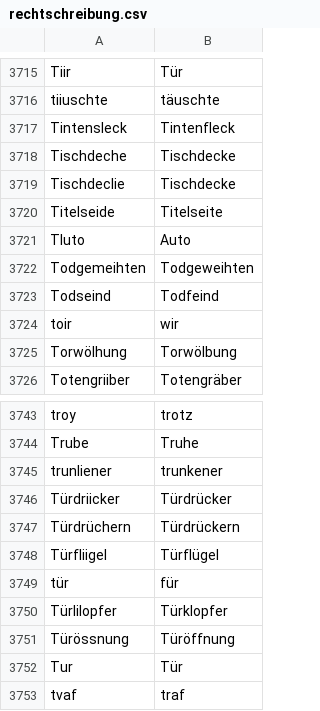
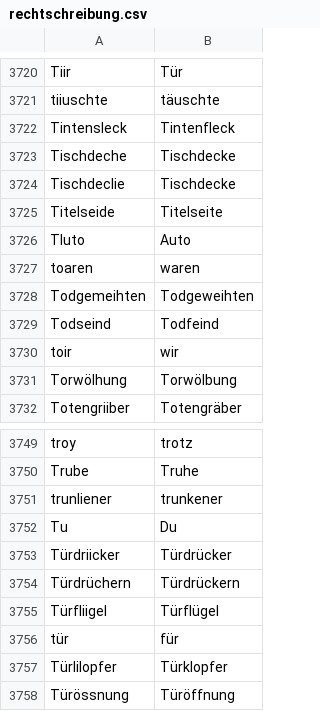
Before and after one commit to cradloff/ebooks, a CSV file: Harald Harst/rechtschreibung.csv, drawn as a sheet; only a part is shown, gaps mark what is left out; the shorter side is filled out with more unchanged rows; the diff covers the shown part only.

```diff
--- a/Harald Harst/rechtschreibung.csv
+++ b/Harald Harst/rechtschreibung.csv
@@ -3722,2 +3727,3 @@ Titelseide	Titelseite
 Tluto	Auto
+toaren	waren
 Todgemeihten	Todgeweihten
@@ -3746,2 +3752,3 @@ Trube	Truhe
 trunliener	trunkener
+Tu	Du
 Türdriicker	Türdrücker
```
Also changed, not shown: 5 added rows elsewhere in this file, 10 other files.
